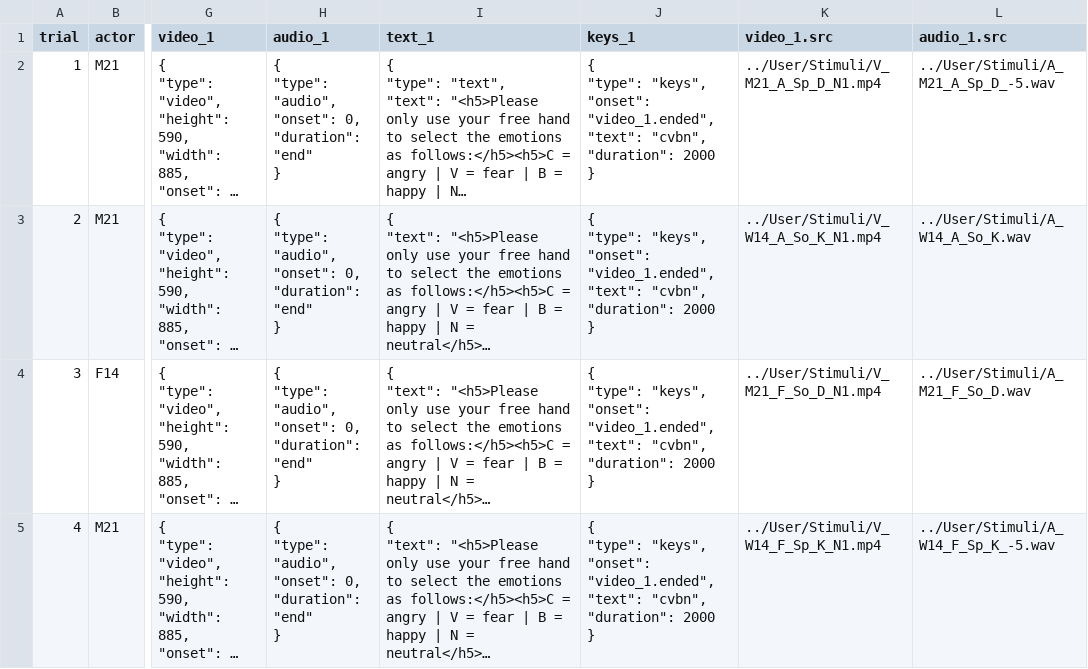
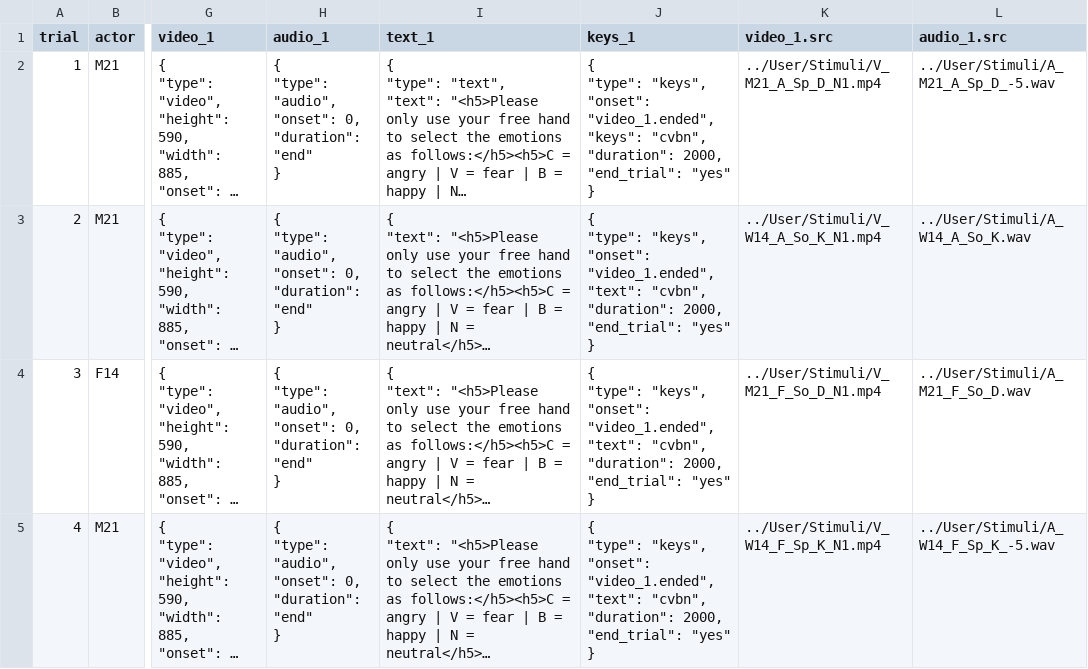
Before and after one commit to zhao-haffey/eye-tracking-face-voice, a CSV file: User/Projects/gaze_preview/gaze_practice.csv, drawn as a sheet; only a part is shown, gaps mark what is left out; long unchanged cells end in …; ↵ is a line break in a cell; the diff covers the shown part only; the diff names each change by its address in the sheet, - before the commit and + after, or states it on an @@ line.

```diff
--- a/User/Projects/gaze_preview/gaze_practice.csv
+++ b/User/Projects/gaze_preview/gaze_practice.csv
-J2 (keys_1): …"onset": "video_1.ended", ↵ "text": "cvbn", ↵ "duration": 2000 ↵ }
+J2 (keys_1): …"onset": "video_1.ended", ↵ "keys": "cvbn", ↵ "duration": 2000, ↵ "end_trial": "yes" ↵ }
-J3:J5 (keys_1): …"cvbn", ↵ "duration": 2000 ↵ }
+J3:J5 (keys_1): …"cvbn", ↵ "duration": 2000, ↵ "end_trial": "yes" ↵ }
```
Also changed, not shown: 4 edited cells elsewhere in this file, User/Projects/gaze_preview/conditions.csv, 5 other files.
